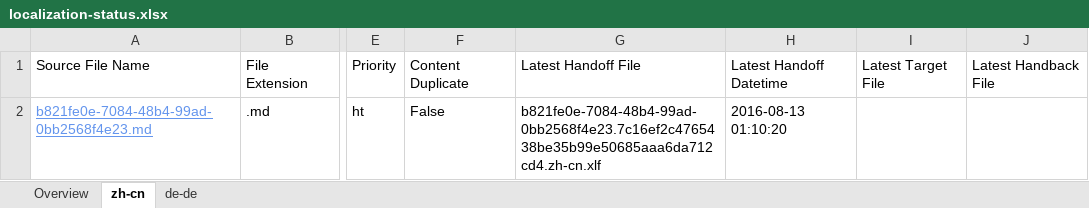
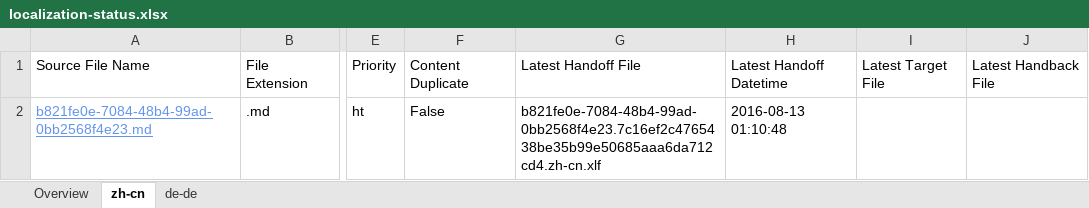
Before and after one commit to OpenLocalizationTestOrg/olhandback-e2e, an Excel workbook: ol-handback/OpenLocalizationTestOrg/oltest/ci/localization-status.xlsx, sheet zh-cn, drawn as a sheet; only a part is shown, gaps mark what is left out; values as stored, in another font and other column widths than the file's, no borders; table styles not drawn; the diff names each change by its address in the sheet, - before the commit and + after, or states it on an @@ line.

```diff
--- a/ol-handback/OpenLocalizationTestOrg/oltest/ci/localization-status.xlsx (sheet zh-cn)
+++ b/ol-handback/OpenLocalizationTestOrg/oltest/ci/localization-status.xlsx (sheet zh-cn)
-H2: 2016-08-13 01:10:20
+H2: 2016-08-13 01:10:48
```
Also changed, not shown: sheet Overview, sheet de-de.
